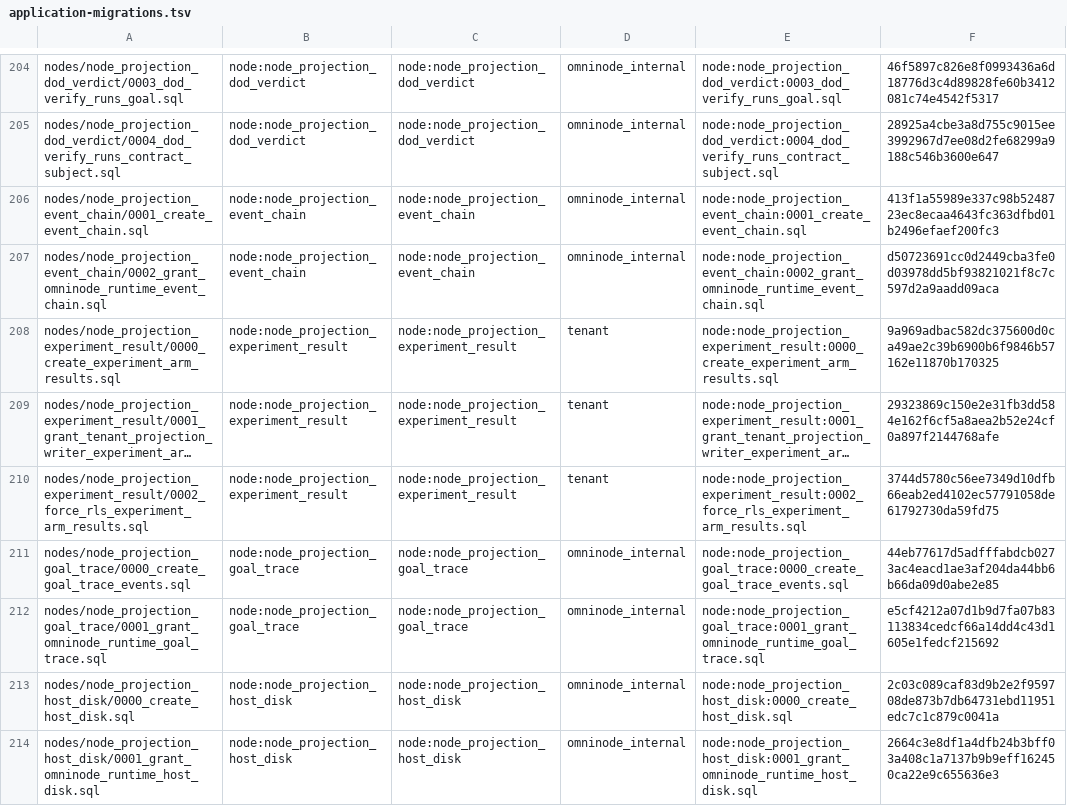
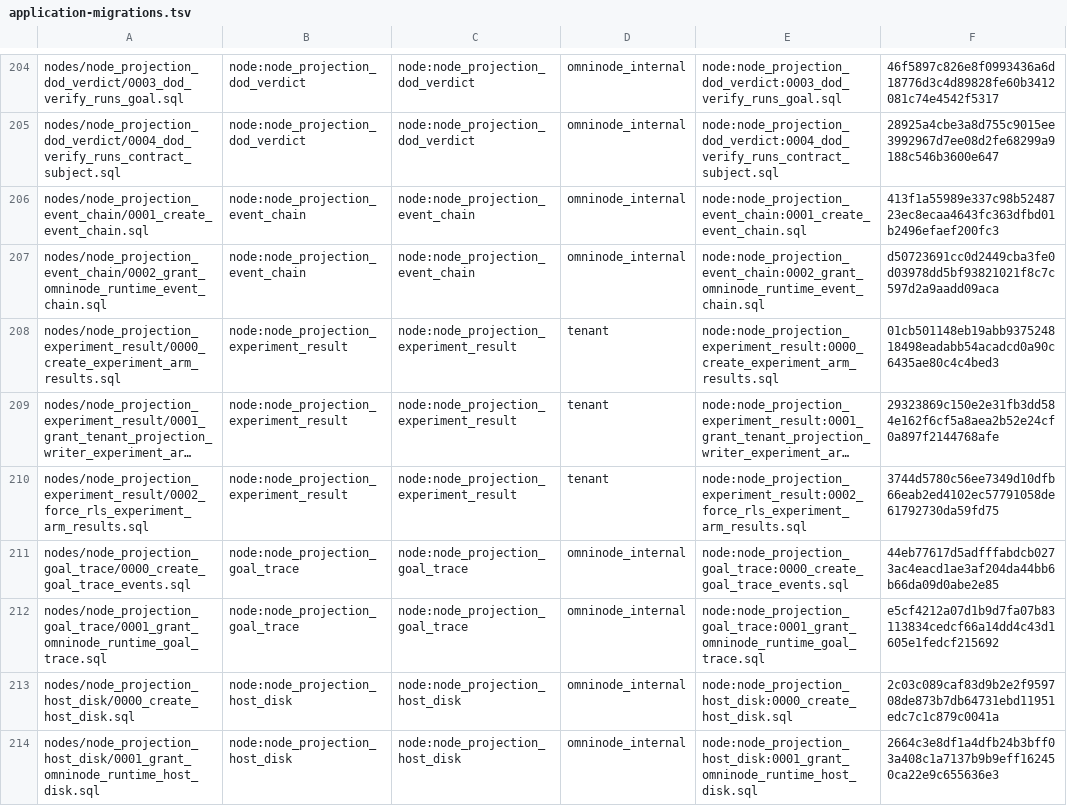
Before and after one commit to OmniNode-ai/omnibase_infra, a TSV file: docker/migrations/forward/_ledger/application-migrations.tsv, drawn as a sheet; only a part is shown, gaps mark what is left out; long unchanged cells end in …; the diff names each change by its address in the sheet, - before the commit and + after, or states it on an @@ line.

Commit message:
OMN-24323: Reconcile experiment_arm_results shape in migration 0000
Cause: CI check Migration Integration Test, test_whole_corpus_converges_from_drifted_shapes, failed on migration 0000_create_experiment_arm_results.sql line 40: column "experiment_id" does not exist, because CREATE TABLE IF NOT EXISTS no-ops on a drifted pre-existing table.

Change: added the OMN-15376 shape reconciliation block (guarded ADD COLUMN IF NOT EXISTS, NULL backfill, SET NOT NULL, guarded primary key and two CHECK constraints) to docker/migrations/forward/nodes/node_projection_experiment_result/0000_create_experiment_arm_results.sql and updated its sha256 in docker/migrations/forward/_ledger/application-migrations.tsv.

Measured locally: migration manifest validator PASS; tests/ci/test_node_migration_shape_reconciliation.py and tests/scripts/test_node_migration_fence_parity.py 543 passed, 11 skipped (no psql client on this host).

```diff
--- a/docker/migrations/forward/_ledger/application-migrations.tsv
+++ b/docker/migrations/forward/_ledger/application-migrations.tsv
-F208: 9a969adbac582dc375600d0ca49ae2c39b6900b6f9846b57162e11870b170325
+F208: 01cb501148eb19abb937524818498eadabb54acadcd0a90c6435ae80c4c4bed3
```
Also changed, not shown: 1 other file.
